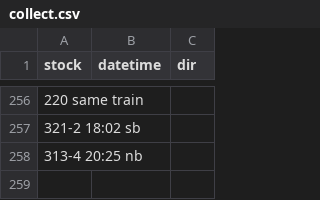
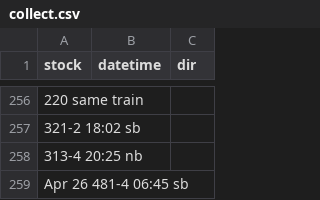
Before and after one commit to bryan7ran/banff-high-speed-rail, a CSV file: collect.csv, drawn as a sheet; only a part is shown, gaps mark what is left out; the diff names each change by its address in the sheet, - before the commit and + after, or states it on an @@ line.

Commit message:
Update collect.csv

```diff
--- a/collect.csv
+++ b/collect.csv
+row 259: Apr 26 481-4 06:45 sb
```
